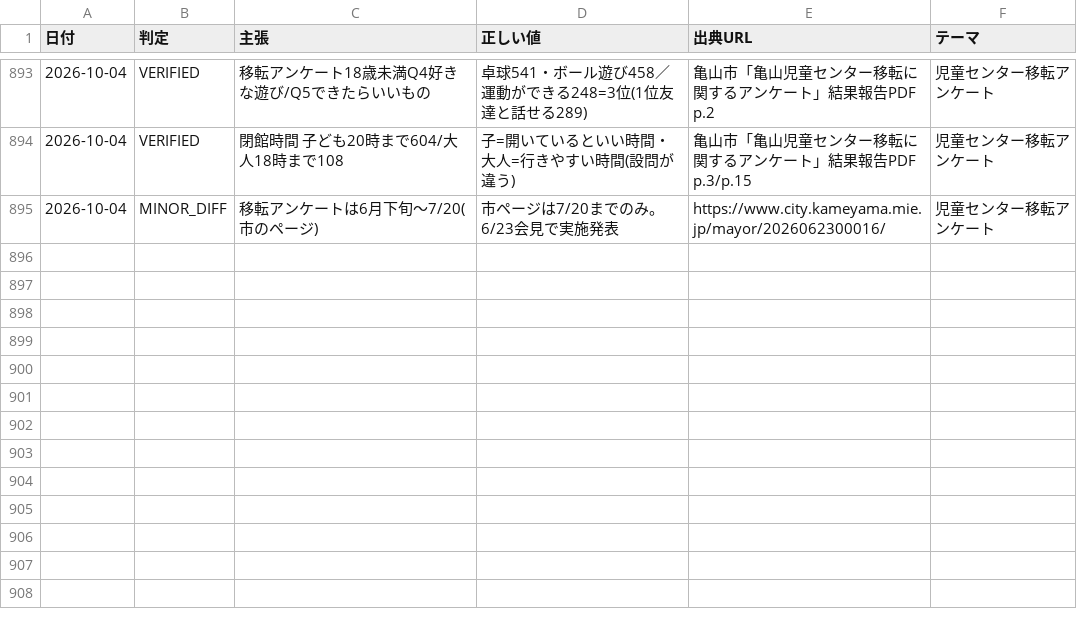
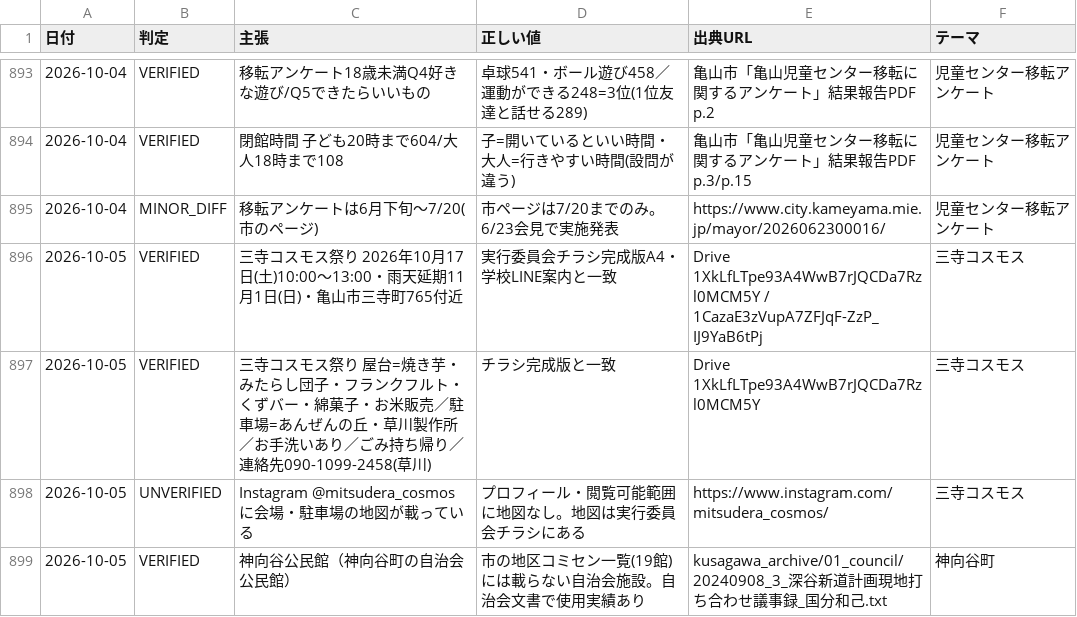
Before and after one commit to thiguchi125-debug/claude-config, a TSV file: backup/agents/knowledge/fact_ledger/verified_facts.tsv, drawn as a sheet; only a part is shown, gaps mark what is left out.

```diff
--- a/backup/agents/knowledge/fact_ledger/verified_facts.tsv
+++ b/backup/agents/knowledge/fact_ledger/verified_facts.tsv
@@ -895 +895,5 @@
 2026-10-04	MINOR_DIFF	移転アンケートは6月下旬〜7/20(市のページ)	市ページは7/20までのみ。6/23会見で実施発表	https://www.city.kameyama.mie.jp/mayor/2026062300016/	児童センター移転アンケート
+2026-10-05	VERIFIED	三寺コスモス祭り 2026年10月17日(土)10:00〜13:00・雨天延期11月1日(日)・亀山市三寺町765付近	実行委員会チラシ完成版A4・学校LINE案内と一致	Drive 1XkLfLTpe93A4WwB7rJQCDa7Rzl0MCM5Y / 1CazaE3zVupA7ZFJqF-ZzP_IJ9YaB6tPj	三寺コスモス
+2026-10-05	VERIFIED	三寺コスモス祭り 屋台=焼き芋・みたらし団子・フランクフルト・くずバー・綿菓子・お米販売／駐車場=あんぜんの丘・草川製作所／お手洗いあり／ごみ持ち帰り／連絡先090-1099-2458(草川)	チラシ完成版と一致	Drive 1XkLfLTpe93A4WwB7rJQCDa7Rzl0MCM5Y	三寺コスモス
+2026-10-05	UNVERIFIED	Instagram @mitsudera_cosmos に会場・駐車場の地図が載っている	プロフィール・閲覧可能範囲に地図なし。地図は実行委員会チラシにある	https://www.instagram.com/mitsudera_cosmos/	三寺コスモス
+2026-10-05	VERIFIED	神向谷公民館（神向谷町の自治会公民館）	市の地区コミセン一覧(19館)には載らない自治会施設。自治会文書で使用実績あり	kusagawa_archive/01_council/20240908_3_深谷新道計画現地打ち合わせ議事録_国分和己.txt	神向谷町
```
Also changed, not shown: 2 other files.
